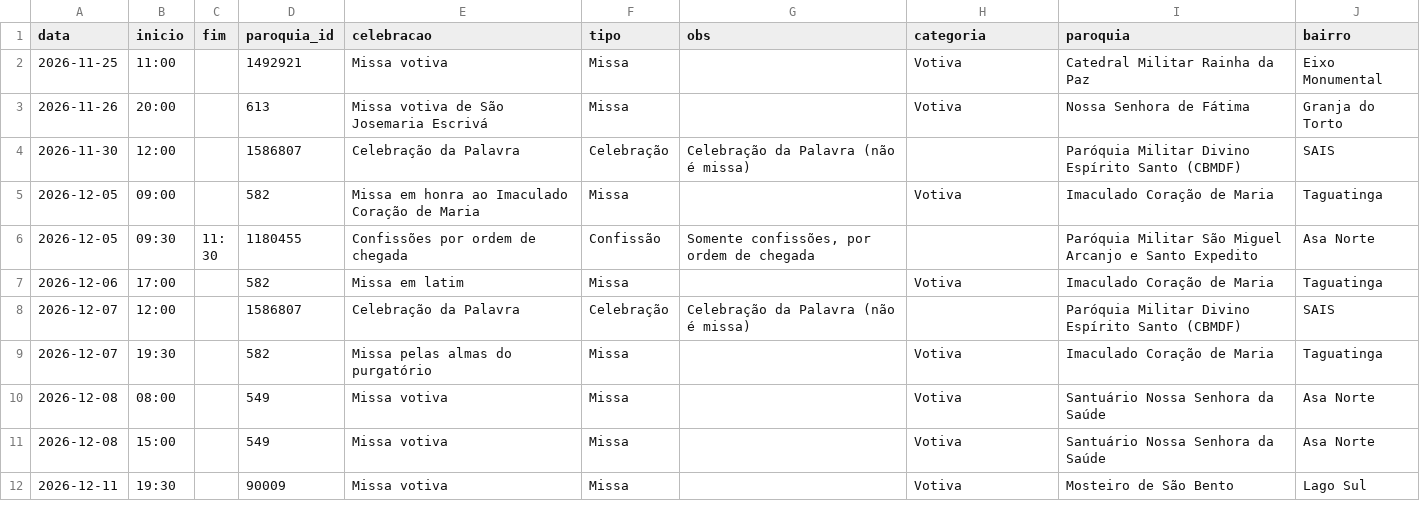
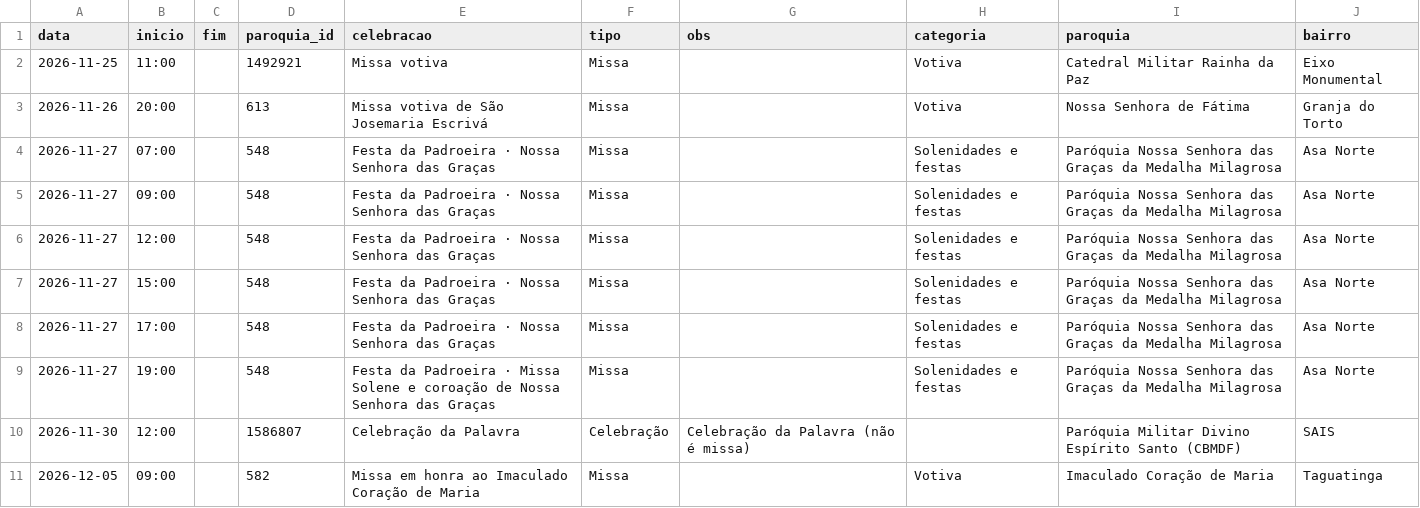
Before and after one commit to thaays-ss/missas-df, a CSV file: dados/especiais.csv, drawn as a sheet; only a part is shown; the shorter side is filled out with more unchanged rows; the diff names each change by its address in the sheet, - before the commit and + after, or states it on an @@ line.

```diff
--- a/dados/especiais.csv
+++ b/dados/especiais.csv
+row 4: 2026-11-27 | 07:00 |  | 548 | Festa da Padroeira · Nossa Senhora das Graças | Missa |  | Solenidades e festas | Paróquia Nossa Senhora das Graças da Medalha Milagrosa | Asa Norte
+row 5: 2026-11-27 | 09:00 |  | 548 | Festa da Padroeira · Nossa Senhora das Graças | Missa |  | Solenidades e festas | Paróquia Nossa Senhora das Graças da Medalha Milagrosa | Asa Norte
+row 6: 2026-11-27 | 12:00 |  | 548 | Festa da Padroeira · Nossa Senhora das Graças | Missa |  | Solenidades e festas | Paróquia Nossa Senhora das Graças da Medalha Milagrosa | Asa Norte
+row 7: 2026-11-27 | 15:00 |  | 548 | Festa da Padroeira · Nossa Senhora das Graças | Missa |  | Solenidades e festas | Paróquia Nossa Senhora das Graças da Medalha Milagrosa | Asa Norte
+row 8: 2026-11-27 | 17:00 |  | 548 | Festa da Padroeira · Nossa Senhora das Graças | Missa |  | Solenidades e festas | Paróquia Nossa Senhora das Graças da Medalha Milagrosa | Asa Norte
+row 9: 2026-11-27 | 19:00 |  | 548 | Festa da Padroeira · Missa Solene e coroação de Nossa Senhora das Graças | Missa |  | Solenidades e festas | Paróquia Nossa Senhora das Graças da Medalha Milagrosa | Asa Norte
```
Also changed, not shown: 1 other file.
